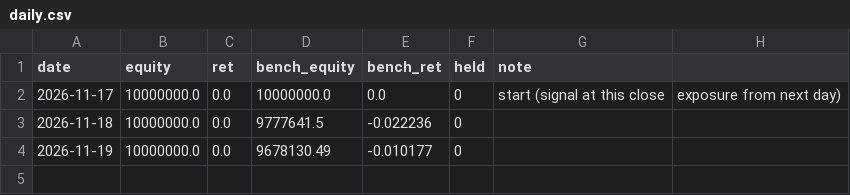
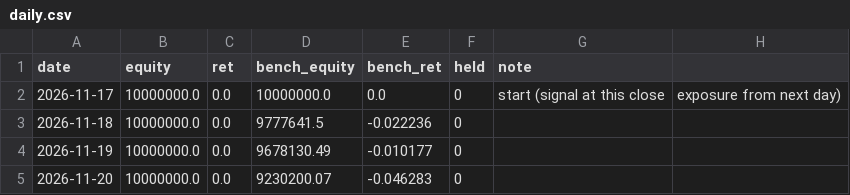
Before and after one commit to narcisspark/test, a CSV file: paper/sma20/daily.csv, drawn as a sheet; the diff names each change by its address in the sheet, - before the commit and + after, or states it on an @@ line.

```diff
--- a/paper/sma20/daily.csv
+++ b/paper/sma20/daily.csv
+row 5: 2026-11-20 | 10000000.0 | 0.0 | 9230200.07 | -0.046283 | 0
```
Also changed, not shown: 2 other files.
